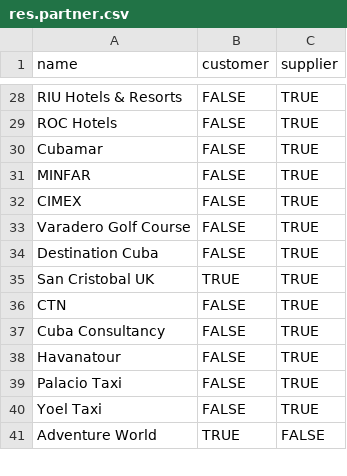
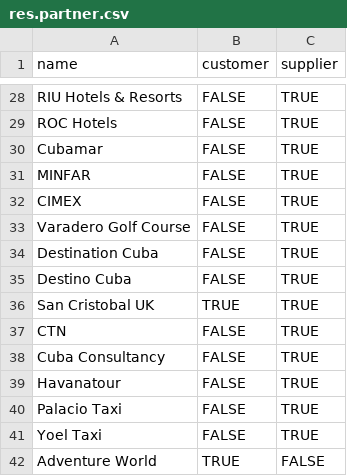
Before and after one commit to openjaf-dev/captivating, a CSV file: product_hotel_data/data/res.partner.csv, drawn as a sheet; only a part is shown, gaps mark what is left out.

Commit message:
Añadiendo la opción de que el voucher salga por Destino Cuba

```diff
--- a/product_hotel_data/data/res.partner.csv
+++ b/product_hotel_data/data/res.partner.csv
@@ -34,2 +34,3 @@ name,customer,supplier
 "Destination Cuba",FALSE,TRUE
+"Destino Cuba",FALSE,TRUE
 "San Cristobal UK",TRUE,TRUE
```
Also changed, not shown: 2 other files.
